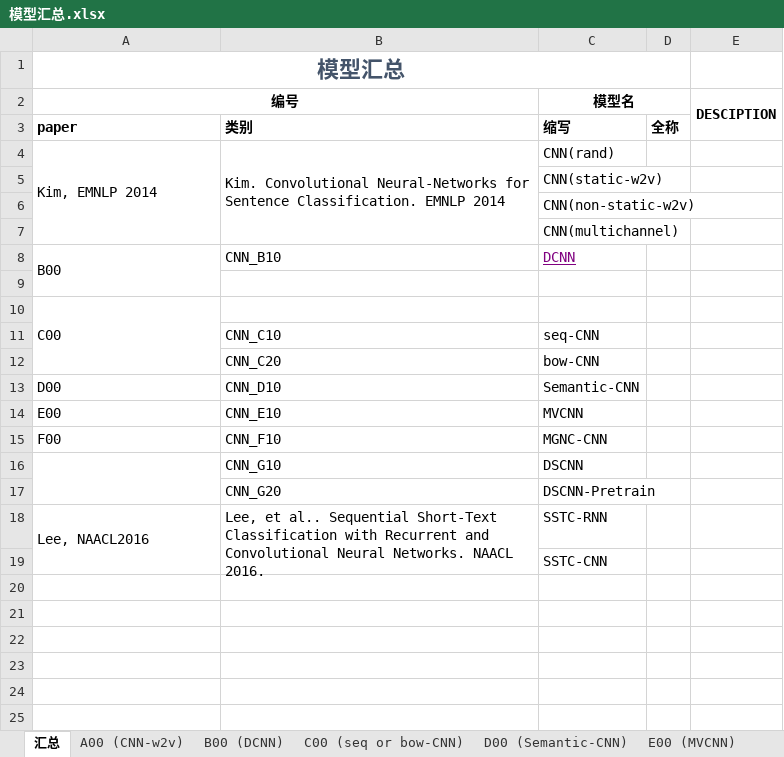
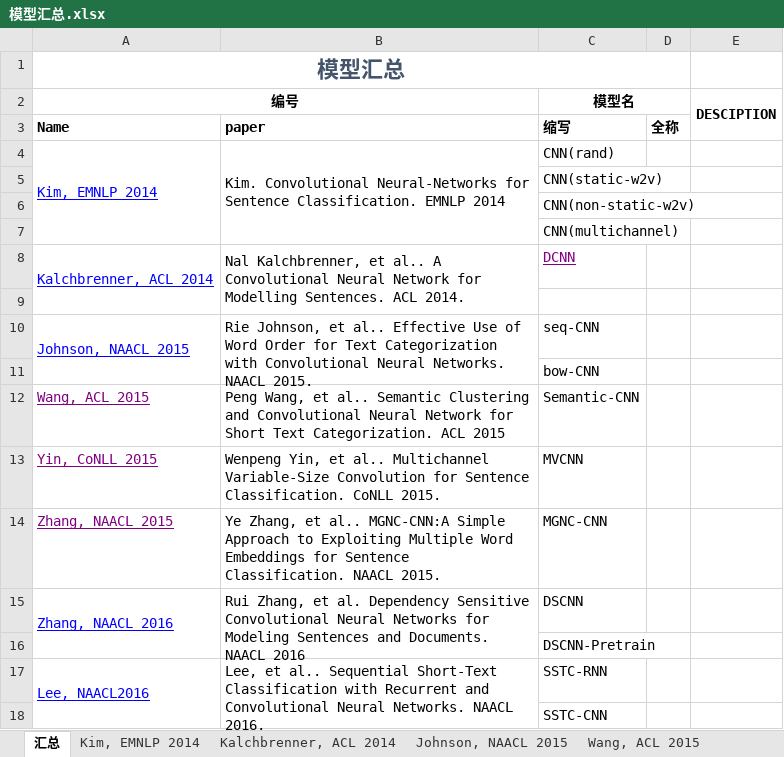
Before and after one commit to JDwangmo/sentiment_classification, an Excel workbook: 模型汇总.xlsx, sheet 汇总, drawn as a sheet; values as stored, in another font and other column widths than the file's, no borders; removed rows and columns are numbered as before the commit, all else as after; the diff names each change by its address in the sheet, - before the commit and + after, or states it on an @@ line.

```diff
--- a/模型汇总.xlsx (sheet 汇总)
+++ b/模型汇总.xlsx (sheet 汇总)
-sheet tab: A00 (CNN-w2v)
+sheet tab: Kim, EMNLP 2014
-sheet tab: B00 (DCNN)
+sheet tab: Kalchbrenner, ACL 2014
-sheet tab: C00 (seq or bow-CNN)
+sheet tab: Johnson, NAACL 2015
-sheet tab: D00 (Semantic-CNN)
+sheet tab: Wang, ACL 2015
-A3 (编号): paper
+A3 (编号): Name
-B3: 类别
+B3: paper
@@ A4 underline: off → on, text colour: black → #0000FF @@
-A8 (编号): B00
+A8 (编号): Kalchbrenner, ACL 2014
@@ A8 underline: off → on, text colour: black → #0000FF @@
-B8: CNN_B10
+B8: Nal Kalchbrenner, et al.. A Convolutional Neural Network for Modelling Sentences. ACL 2014.
+B8:B9 merged
-row 10: C00
-A10 (编号): (empty)
+A10 (编号): Johnson, NAACL 2015
+A10:A11 merged
-B10: CNN_C10
+B10: Rie Johnson, et al.. Effective Use of Word Order for Text Categorization with Convolutional Neural Networks. NAACL 2015.
+B10:B11 merged
-B11: CNN_C20
+B11: (empty)
-A12 (编号): D00
+A12 (编号): Wang, ACL 2015
@@ A12:A14 underline: off → on, text colour: black → #800080 @@
-B12: CNN_D10
+B12: Peng Wang, et al.. Semantic Clustering and Convolutional Neural Network for Short Text Categorization. ACL 2015
-A13 (编号): E00
+A13 (编号): Yin, CoNLL 2015
-B13: CNN_E10
+B13: Wenpeng Yin, et al.. Multichannel Variable-Size Convolution for Sentence Classification. CoNLL 2015.
-A14 (编号): F00
+A14 (编号): Zhang, NAACL 2015
-B14: CNN_F10
+B14: Ye Zhang, et al.. MGNC-CNN:A Simple Approach to Exploiting Multiple Word Embeddings for Sentence Classification. NAACL 2015.
-A15 (编号): (empty)
+A15 (编号): Zhang, NAACL 2016
-B15: CNN_G10
+B15: Rui Zhang, et al. Dependency Sensitive Convolutional Neural Networks for Modeling Sentences and Documents. NAACL 2016
+B15:B16 merged
-B16: CNN_G20
+B16: (empty)
@@ A17 underline: off → on, text colour: black → #0000FF @@
```
Also changed, not shown: sheet Zhang, NAACL 2015, sheet Wang, ACL 2015, sheet Yin, CoNLL 2015, other sheet tabs, charts or pictures, 2 other files.
